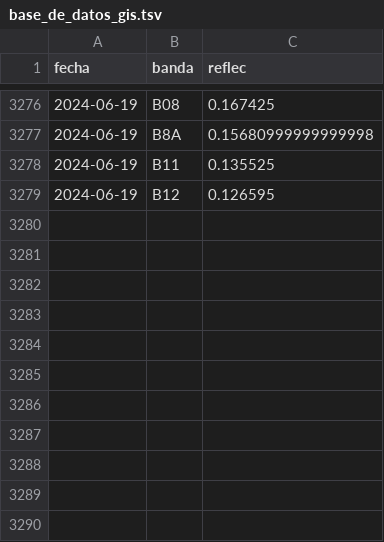
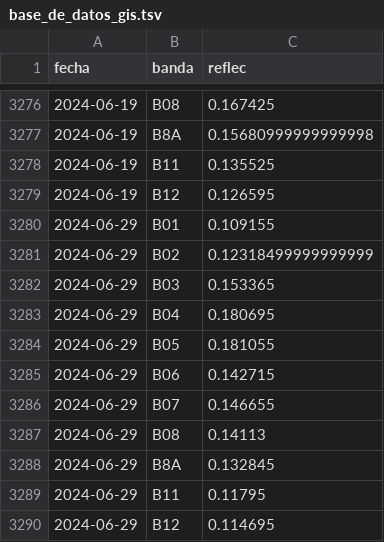
Before and after one commit to vhgauto/sameep, a TSV file: datos/base_de_datos_gis.tsv, drawn as a sheet; only a part is shown, gaps mark what is left out.

```diff
--- a/datos/base_de_datos_gis.tsv
+++ b/datos/base_de_datos_gis.tsv
@@ -3279 +3279,12 @@ fecha	banda	reflec
 2024-06-19	B12	0.126595
+2024-06-29	B01	0.109155
+2024-06-29	B02	0.12318499999999999
+2024-06-29	B03	0.153365
+2024-06-29	B04	0.180695
+2024-06-29	B05	0.181055
+2024-06-29	B06	0.142715
+2024-06-29	B07	0.146655
+2024-06-29	B08	0.14113
+2024-06-29	B8A	0.132845
+2024-06-29	B11	0.11795
+2024-06-29	B12	0.114695
```
Also changed, not shown: datos/datos_nuevos.tsv, datos/turb_pred.tsv, 4 other files.
